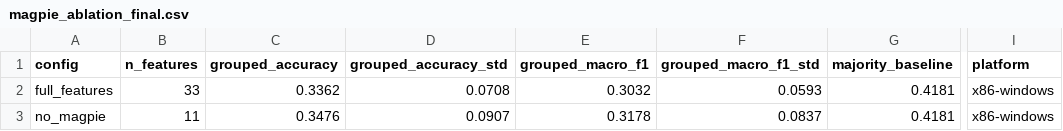
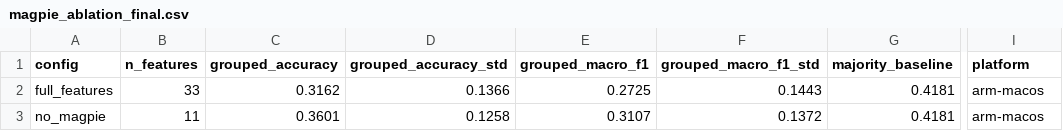
Before and after one commit to huanran-builds/urtc-2026-fouling-transfer, a CSV file: results/magpie_ablation_final.csv, drawn as a sheet; only a part is shown, gaps mark what is left out; the diff names each change by its address in the sheet, - before the commit and + after, or states it on an @@ line.

Commit message:
Regenerate Magpie ablation on canonical ARM stack

```diff
--- a/results/magpie_ablation_final.csv
+++ b/results/magpie_ablation_final.csv
-C2 (grouped_accuracy): 0.3362
+C2 (grouped_accuracy): 0.3162
-D2 (grouped_accuracy_std): 0.0708
+D2 (grouped_accuracy_std): 0.1366
-E2 (grouped_macro_f1): 0.3032
+E2 (grouped_macro_f1): 0.2725
-F2 (grouped_macro_f1_std): 0.0593
+F2 (grouped_macro_f1_std): 0.1443
-I2:I3 (platform): x86-windows
+I2:I3 (platform): arm-macos
-C3 (grouped_accuracy): 0.3476
+C3 (grouped_accuracy): 0.3601
-D3 (grouped_accuracy_std): 0.0907
+D3 (grouped_accuracy_std): 0.1258
-E3 (grouped_macro_f1): 0.3178
+E3 (grouped_macro_f1): 0.3107
-F3 (grouped_macro_f1_std): 0.0837
+F3 (grouped_macro_f1_std): 0.1372
```
